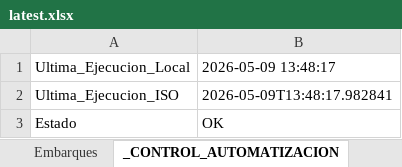
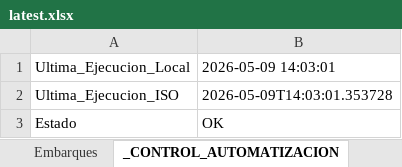
Before and after one commit to llKirell/dinet-dashboard-v2, an Excel workbook: data/latest.xlsx, sheet _CONTROL_AUTOMATIZACION, drawn as a sheet; values as stored, in another font and other column widths than the file's, no borders; the diff names each change by its address in the sheet, - before the commit and + after, or states it on an @@ line.

```diff
--- a/data/latest.xlsx (sheet _CONTROL_AUTOMATIZACION)
+++ b/data/latest.xlsx (sheet _CONTROL_AUTOMATIZACION)
-B1: 2026-05-09 13:48:17
+B1: 2026-05-09 14:03:01
-B2: 2026-05-09T13:48:17.982841
+B2: 2026-05-09T14:03:01.353728
```
Also changed, not shown: sheet Embarques.
